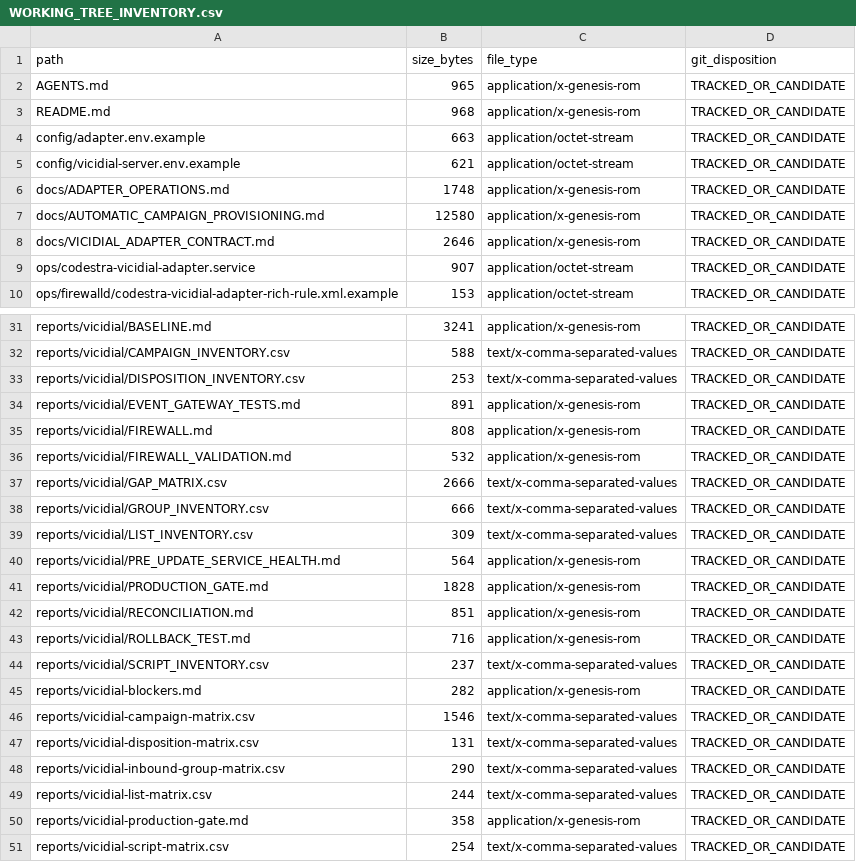
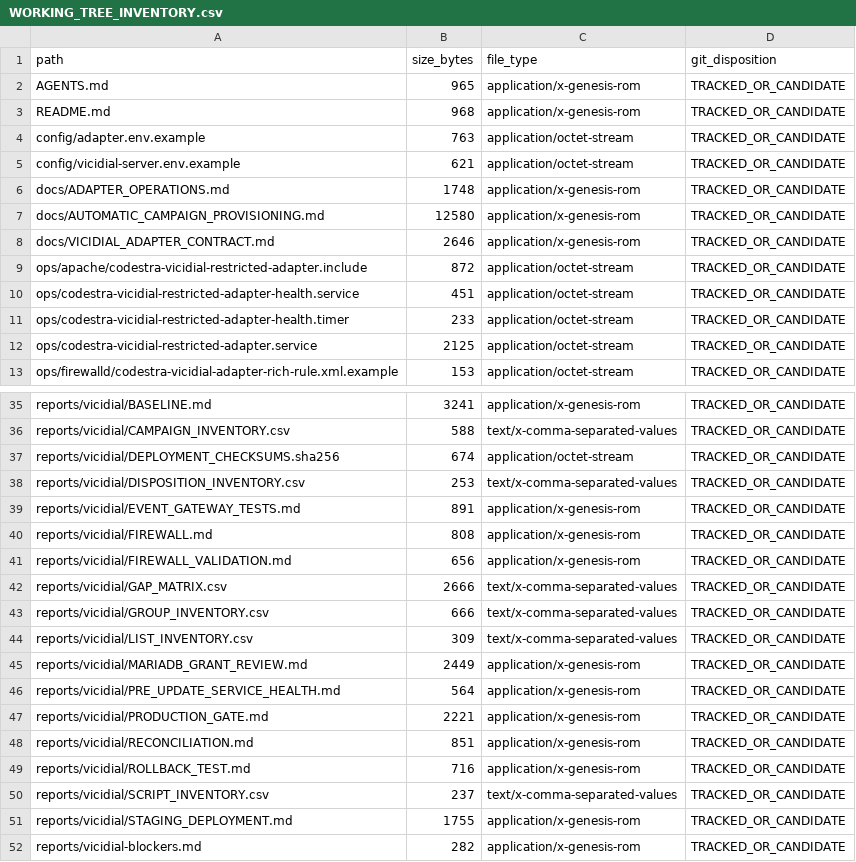
Before and after one commit to appolon1908/codestra-production-platform, a CSV file: vicidial/reports/github/WORKING_TREE_INVENTORY.csv, drawn as a sheet; only a part is shown, gaps mark what is left out; the shorter side is filled out with more unchanged rows; the diff covers the shown part only.

```diff
--- a/vicidial/reports/github/WORKING_TREE_INVENTORY.csv
+++ b/vicidial/reports/github/WORKING_TREE_INVENTORY.csv
@@ -3,3 +3,3 @@ AGENTS.md,965,application/x-genesis-rom,TRACKED_OR_CANDIDATE
 README.md,968,application/x-genesis-rom,TRACKED_OR_CANDIDATE
-config/adapter.env.example,663,application/octet-stream,TRACKED_OR_CANDIDATE
+config/adapter.env.example,763,application/octet-stream,TRACKED_OR_CANDIDATE
 config/vicidial-server.env.example,621,application/octet-stream,TRACKED_OR_CANDIDATE
@@ -8,3 +8,6 @@ docs/AUTOMATIC_CAMPAIGN_PROVISIONING.md,12580,application/x-genesis-rom,TRACKED_
 docs/VICIDIAL_ADAPTER_CONTRACT.md,2646,application/x-genesis-rom,TRACKED_OR_CANDIDATE
-ops/codestra-vicidial-adapter.service,907,application/octet-stream,TRACKED_OR_CANDIDATE
+ops/apache/codestra-vicidial-restricted-adapter.include,872,application/octet-stream,TRACKED_OR_CANDIDATE
+ops/codestra-vicidial-restricted-adapter-health.service,451,application/octet-stream,TRACKED_OR_CANDIDATE
+ops/codestra-vicidial-restricted-adapter-health.timer,233,application/octet-stream,TRACKED_OR_CANDIDATE
+ops/codestra-vicidial-restricted-adapter.service,2125,application/octet-stream,TRACKED_OR_CANDIDATE
 ops/firewalld/codestra-vicidial-adapter-rich-rule.xml.example,153,application/octet-stream,TRACKED_OR_CANDIDATE
@@ -32,2 +36,3 @@ reports/vicidial/BASELINE.md,3241,application/x-genesis-rom,TRACKED_OR_CANDIDATE
 reports/vicidial/CAMPAIGN_INVENTORY.csv,588,text/x-comma-separated-values,TRACKED_OR_CANDIDATE
+reports/vicidial/DEPLOYMENT_CHECKSUMS.sha256,674,application/octet-stream,TRACKED_OR_CANDIDATE
 reports/vicidial/DISPOSITION_INVENTORY.csv,253,text/x-comma-separated-values,TRACKED_OR_CANDIDATE
@@ -35,3 +40,3 @@ reports/vicidial/EVENT_GATEWAY_TESTS.md,891,application/x-genesis-rom,TRACKED_OR
 reports/vicidial/FIREWALL.md,808,application/x-genesis-rom,TRACKED_OR_CANDIDATE
-reports/vicidial/FIREWALL_VALIDATION.md,532,application/x-genesis-rom,TRACKED_OR_CANDIDATE
+reports/vicidial/FIREWALL_VALIDATION.md,656,application/x-genesis-rom,TRACKED_OR_CANDIDATE
 reports/vicidial/GAP_MATRIX.csv,2666,text/x-comma-separated-values,TRACKED_OR_CANDIDATE
@@ -39,4 +44,5 @@ reports/vicidial/GROUP_INVENTORY.csv,666,text/x-comma-separated-values,TRACKED_O
 reports/vicidial/LIST_INVENTORY.csv,309,text/x-comma-separated-values,TRACKED_OR_CANDIDATE
+reports/vicidial/MARIADB_GRANT_REVIEW.md,2449,application/x-genesis-rom,TRACKED_OR_CANDIDATE
 reports/vicidial/PRE_UPDATE_SERVICE_HEALTH.md,564,application/x-genesis-rom,TRACKED_OR_CANDIDATE
-reports/vicidial/PRODUCTION_GATE.md,1828,application/x-genesis-rom,TRACKED_OR_CANDIDATE
+reports/vicidial/PRODUCTION_GATE.md,2221,application/x-genesis-rom,TRACKED_OR_CANDIDATE
 reports/vicidial/RECONCILIATION.md,851,application/x-genesis-rom,TRACKED_OR_CANDIDATE
@@ -44,2 +50,3 @@ reports/vicidial/ROLLBACK_TEST.md,716,application/x-genesis-rom,TRACKED_OR_CANDI
 reports/vicidial/SCRIPT_INVENTORY.csv,237,text/x-comma-separated-values,TRACKED_OR_CANDIDATE
+reports/vicidial/STAGING_DEPLOYMENT.md,1755,application/x-genesis-rom,TRACKED_OR_CANDIDATE
 reports/vicidial-blockers.md,282,application/x-genesis-rom,TRACKED_OR_CANDIDATE
```
Also changed, not shown: 2 added rows and 6 edited cells elsewhere in this file, 16 other files.
